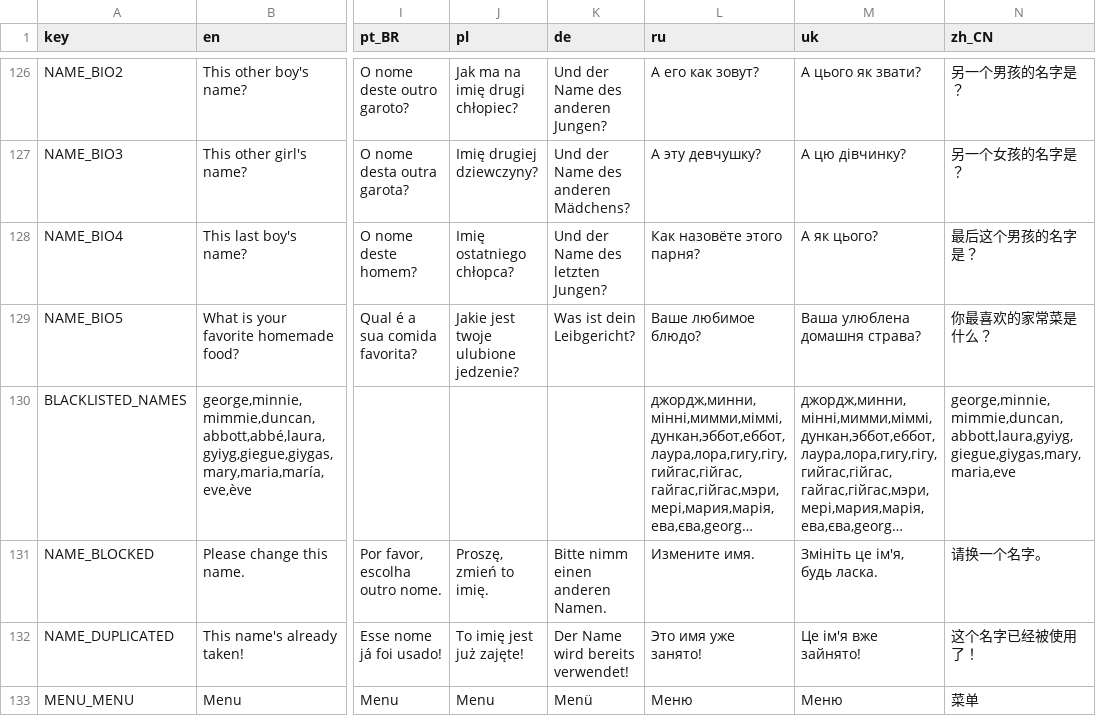
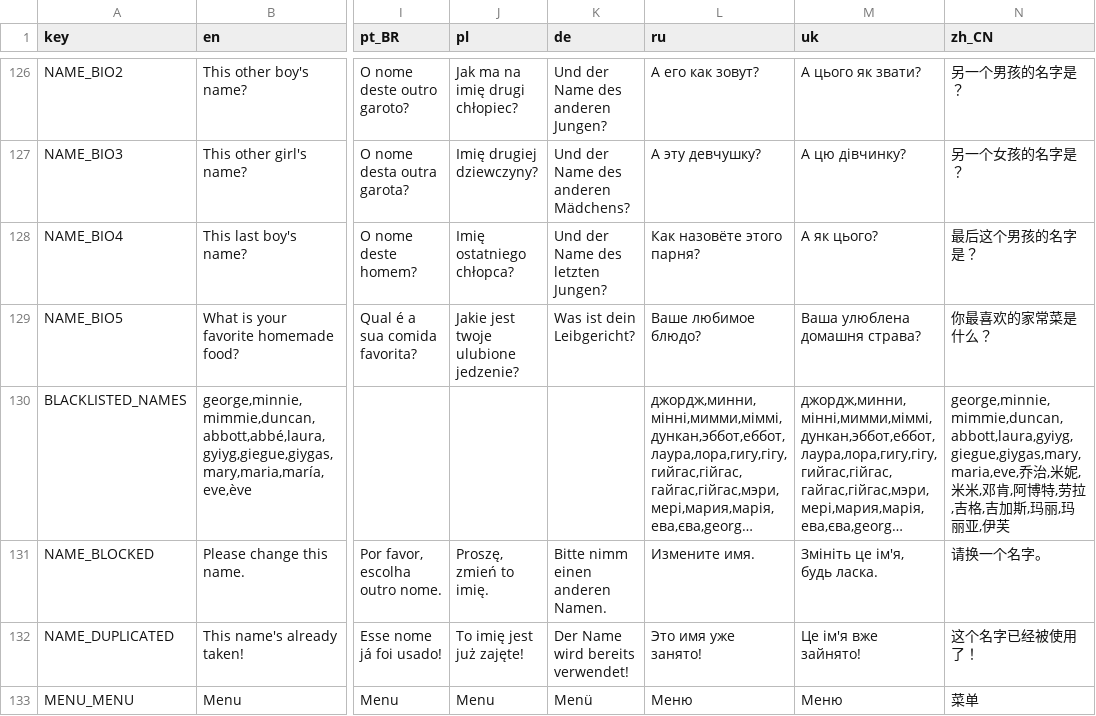
Before and after one commit to Thrunic/MOTHER-Encore-Pippi-Mod, a CSV file: Translations/TranslatedText/menus - sheet.csv, drawn as a sheet; only a part is shown, gaps mark what is left out; long unchanged cells end in …; the diff names each change by its address in the sheet, - before the commit and + after, or states it on an @@ line.

```diff
--- a/Translations/TranslatedText/menus - sheet.csv
+++ b/Translations/TranslatedText/menus - sheet.csv
-N130 (zh_CN): george,minnie,mimmie,duncan,abbott,laura,gyiyg,giegue,giygas,mary,maria,eve
+N130 (zh_CN): george,minnie,mimmie,duncan,abbott,laura,gyiyg,giegue,giygas,mary,maria,eve,乔治,米妮,米米,邓肯,阿博特,劳拉,吉格,吉加斯,玛丽,玛丽亚,伊芙
```
Also changed, not shown: Translations/TranslatedText/dialogue_Merrysville_descriptions - sheet.csv, 8 other files.
